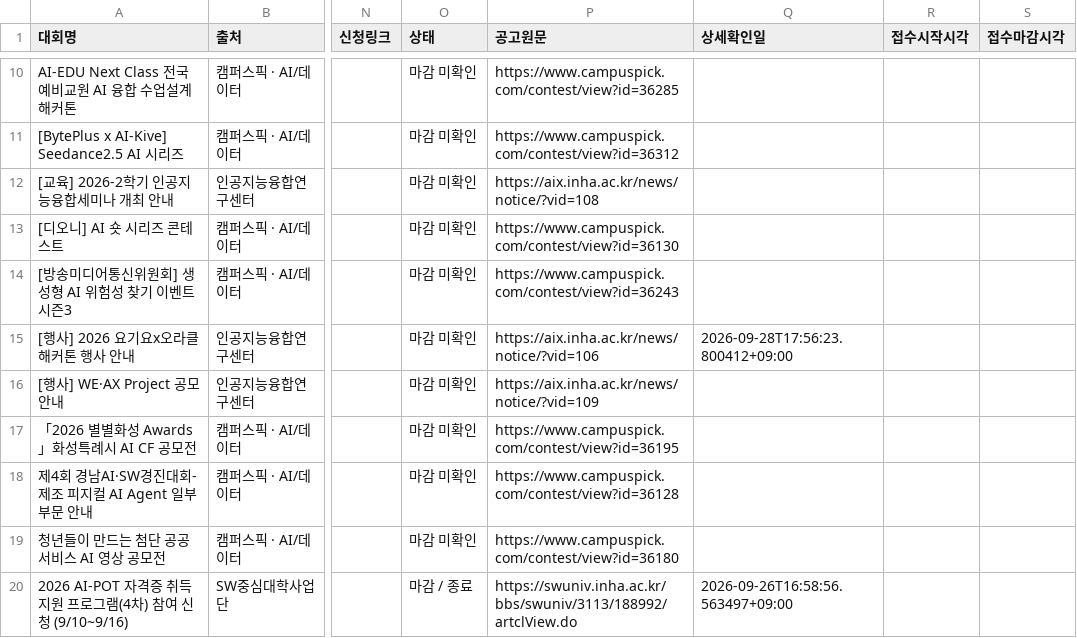
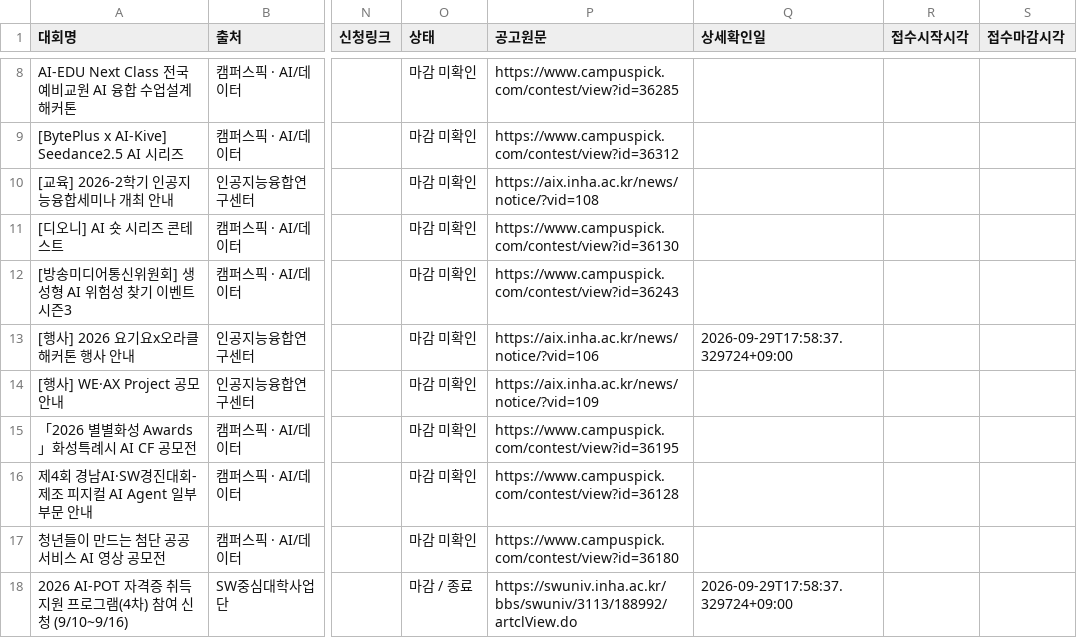
Before and after one commit to uiseokys/inha-contest-alert, a CSV file: site/contests.csv, drawn as a sheet; only a part is shown, gaps mark what is left out; addresses are those after the commit; the diff covers the shown part only; the diff names each change by its address in the sheet, - before the commit and + after, or states it on an @@ line.

```diff
--- a/site/contests.csv
+++ b/site/contests.csv
-Q13 (상세확인일): 2026-09-28T17:56:23.800412+09:00
+Q13 (상세확인일): 2026-09-29T17:58:37.329724+09:00
-Q18 (상세확인일): 2026-09-26T16:58:56.563497+09:00
+Q18 (상세확인일): 2026-09-29T17:58:37.329724+09:00
```
Also changed, not shown: 4 added rows, 3 removed rows and 5 edited cells elsewhere in this file, 7 other files.
